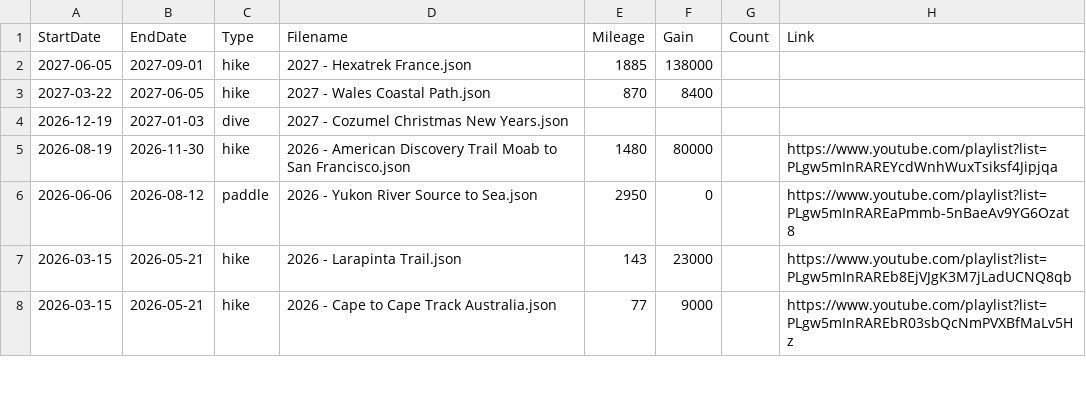
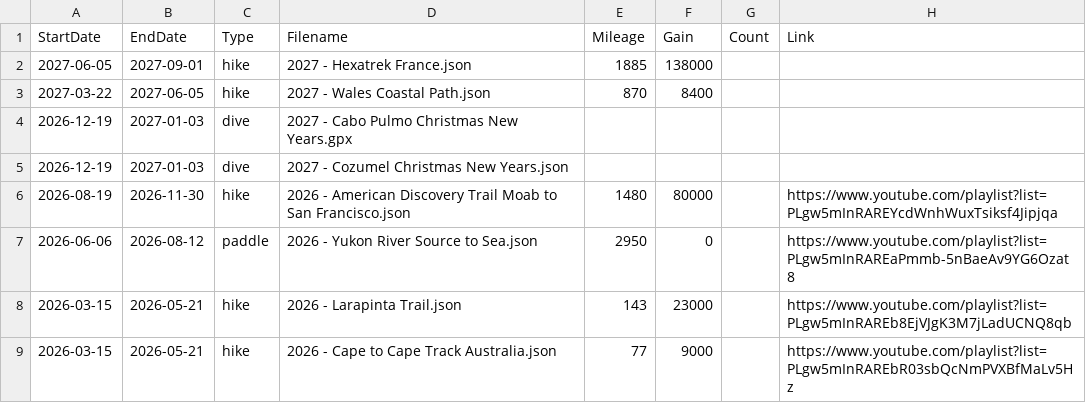
Before and after one commit to MattOnAMtn/MasochistAdventureMap, a CSV file: AdventureMapMetadata.csv, drawn as a sheet; only a part is shown; the diff names each change by its address in the sheet, - before the commit and + after, or states it on an @@ line.

Commit message:
Update AdventureMapMetadata.csv from Google Sheets - 2026-02-15T19:26:37.900Z

```diff
--- a/AdventureMapMetadata.csv
+++ b/AdventureMapMetadata.csv
+row 4: 2026-12-19 | 2027-01-03 | dive | 2027 - Cabo Pulmo Christmas New Years.gpx
```
